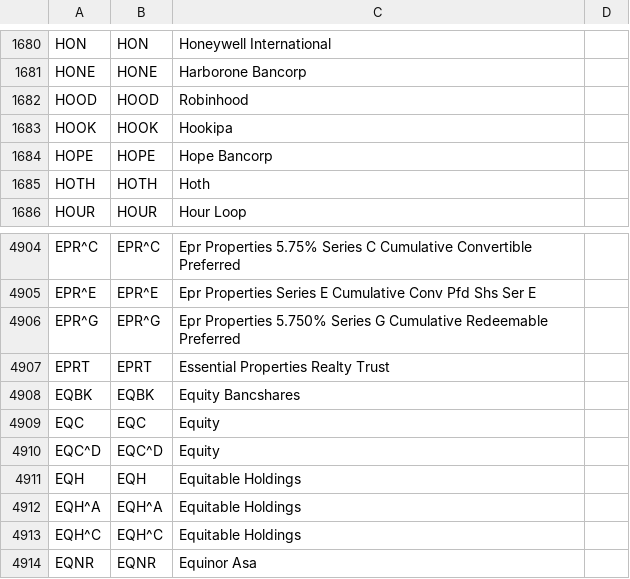
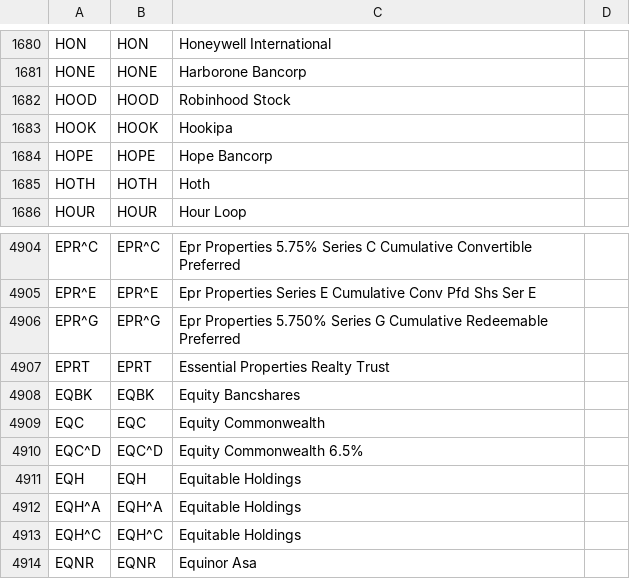
Before and after one commit to bhranthrok/StockMentions, a CSV file: NASDAQ Name Extraction/StockVariations.csv, drawn as a sheet; only a part is shown, gaps mark what is left out.

```diff
--- a/NASDAQ Name Extraction/StockVariations.csv
+++ b/NASDAQ Name Extraction/StockVariations.csv
@@ -1681,3 +1681,3 @@ HON,HON,Honeywell International,
 HONE,HONE,Harborone Bancorp,
-HOOD,HOOD,Robinhood,
+HOOD,HOOD,Robinhood Stock,
 HOOK,HOOK,Hookipa,
@@ -4908,4 +4908,4 @@ EPRT,EPRT,Essential Properties Realty Trust,
 EQBK,EQBK,Equity Bancshares,
-EQC,EQC,Equity,
-EQC^D,EQC^D,Equity,
+EQC,EQC,Equity Commonwealth,
+EQC^D,EQC^D,Equity Commonwealth 6.5%,
 EQH,EQH,Equitable Holdings,
```
Also changed, not shown: 1 other file.
